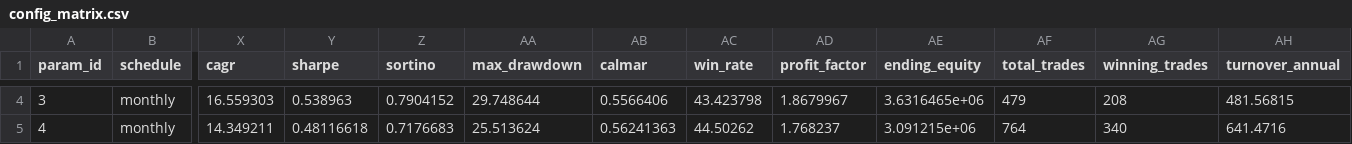
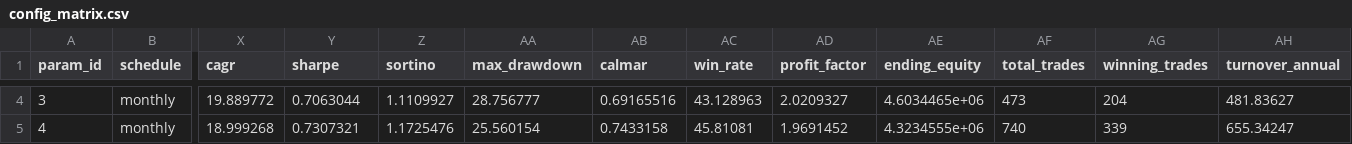
Before and after one commit to Afylx01/Project_MIP_Colab, a CSV file: reports/verified/config_matrix.csv, drawn as a sheet; only a part is shown, gaps mark what is left out; the diff covers the shown part only; the diff names each change by its address in the sheet, - before the commit and + after, or states it on an @@ line.

```diff
--- a/reports/verified/config_matrix.csv
+++ b/reports/verified/config_matrix.csv
-X4 (cagr): 16.559303
+X4 (cagr): 19.889772
-Y4 (sharpe): 0.538963
+Y4 (sharpe): 0.7063044
-Z4 (sortino): 0.7904152
+Z4 (sortino): 1.1109927
-AA4 (max_drawdown): 29.748644
+AA4 (max_drawdown): 28.756777
-AB4 (calmar): 0.5566406
+AB4 (calmar): 0.69165516
-AC4 (win_rate): 43.423798
+AC4 (win_rate): 43.128963
-AD4 (profit_factor): 1.8679967
+AD4 (profit_factor): 2.0209327
-AE4 (ending_equity): 3.6316465e+06
+AE4 (ending_equity): 4.6034465e+06
-AF4 (total_trades): 479
+AF4 (total_trades): 473
-AG4 (winning_trades): 208
+AG4 (winning_trades): 204
-AH4 (turnover_annual): 481.56815
+AH4 (turnover_annual): 481.83627
-X5 (cagr): 14.349211
+X5 (cagr): 18.999268
-Y5 (sharpe): 0.48116618
+Y5 (sharpe): 0.7307321
-Z5 (sortino): 0.7176683
+Z5 (sortino): 1.1725476
-AA5 (max_drawdown): 25.513624
+AA5 (max_drawdown): 25.560154
-AB5 (calmar): 0.56241363
+AB5 (calmar): 0.7433158
-AC5 (win_rate): 44.50262
+AC5 (win_rate): 45.81081
-AD5 (profit_factor): 1.768237
+AD5 (profit_factor): 1.9691452
-AE5 (ending_equity): 3.091215e+06
+AE5 (ending_equity): 4.3234555e+06
-AF5 (total_trades): 764
+AF5 (total_trades): 740
-AG5 (winning_trades): 340
+AG5 (winning_trades): 339
-AH5 (turnover_annual): 641.4716
+AH5 (turnover_annual): 655.34247
```
Also changed, not shown: 33 edited cells elsewhere in this file, reports/verified/full_grid.csv, reports/verified/random_windows.csv, 23 other files.
